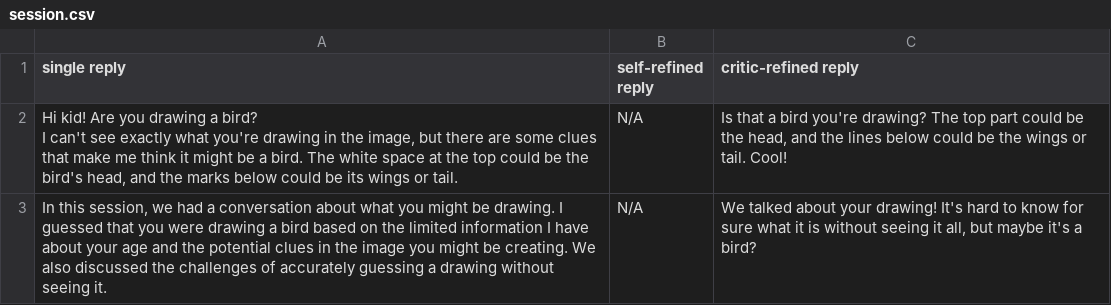
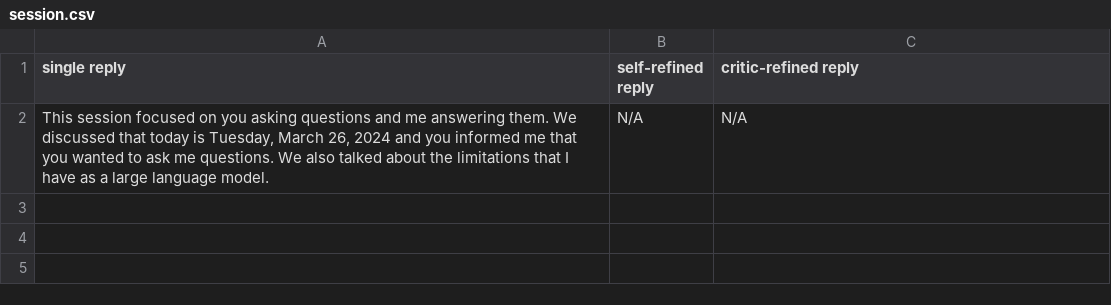
Before and after one commit to J-Fo-S/bardDraw, a CSV file: session.csv, drawn as a sheet.

```diff
--- a/session.csv
+++ b/session.csv
@@ -1,6 +1,2 @@
 single reply,self-refined reply,critic-refined reply
-"Hi kid! Are you drawing a bird?
-
-I can't see exactly what you're drawing in the image,  but there are some clues that make me think it might be a bird.  The white space at the top could be the bird's head, and the marks below could be its wings or tail.",N/A,"Is that a bird you're drawing?  The top part could be the head, and the lines below could be the wings or tail.  Cool!
-"
-"In this session, we had a conversation about what you might be drawing. I guessed that you were drawing a bird based on the limited information I have about your age and the potential clues in the image you might be creating.  We also discussed the challenges of accurately guessing a drawing without seeing it. ",N/A,"We talked about your drawing! It's hard to know for sure what it is without seeing it all, but maybe it's a bird?"
+"This session focused on you asking questions and me answering them.  We discussed that today is Tuesday, March 26, 2024 and you informed me that you wanted to ask me questions.  We also talked about the limitations that I have as a large language model. ",N/A,N/A
```
Also changed, not shown: 2 other files.
